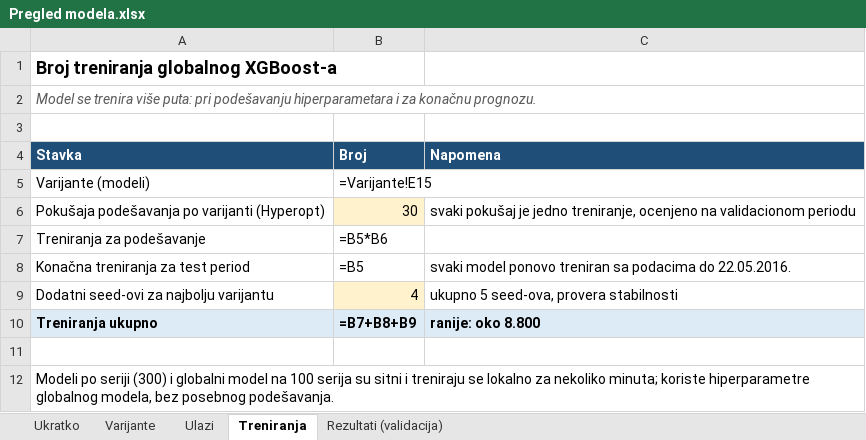
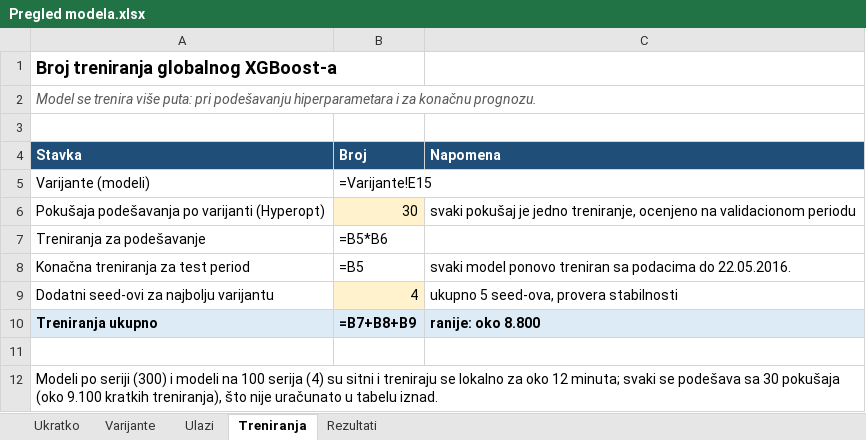
Before and after one commit to jovanailin/masterthesis, an Excel workbook: Pregled modela.xlsx, sheet Treniranja, drawn as a sheet; values as stored, in another font and other column widths than the file's, no borders; formulas without a stored value are shown as written; the diff names each change by its address in the sheet, - before the commit and + after, or states it on an @@ line.

```diff
--- a/Pregled modela.xlsx (sheet Treniranja)
+++ b/Pregled modela.xlsx (sheet Treniranja)
-sheet tab: Rezultati (validacija)
+sheet tab: Rezultati
-A12 (Stavka): …(300) i globalni model na 100 serija su sitni i treniraju se lokalno za nekoliko minuta; koriste hiperparametre globalnog modela, bez posebnog podešavanja.
+A12 (Stavka): …(300) i modeli na 100 serija (4) su sitni i treniraju se lokalno za oko 12 minuta; svaki se podešava sa 30 pokušaja (oko 9.100 kratkih treniranja), što nije uračunato u tabelu iznad.
```
Also changed, not shown: sheet Rezultati, sheet Ukratko, 16 other files.
